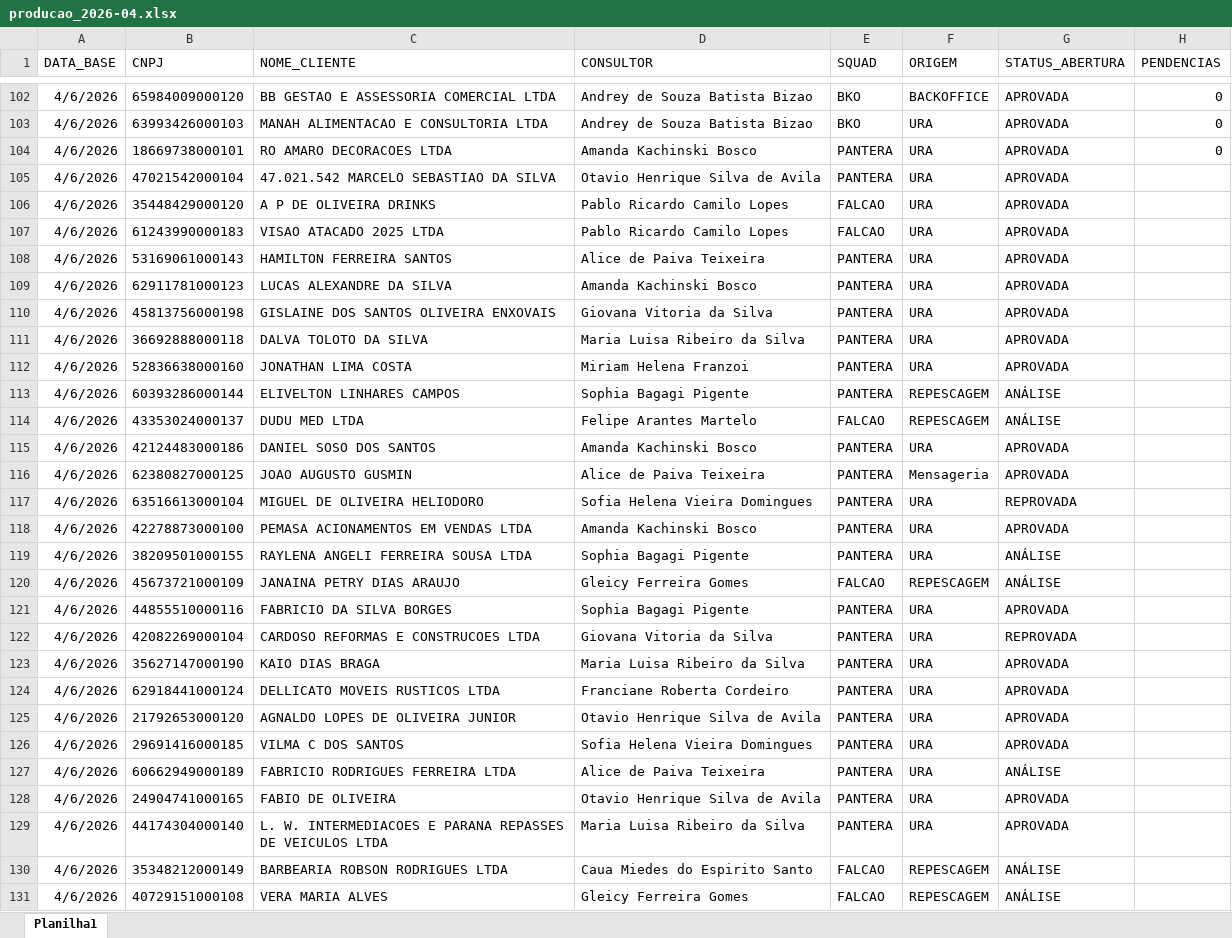
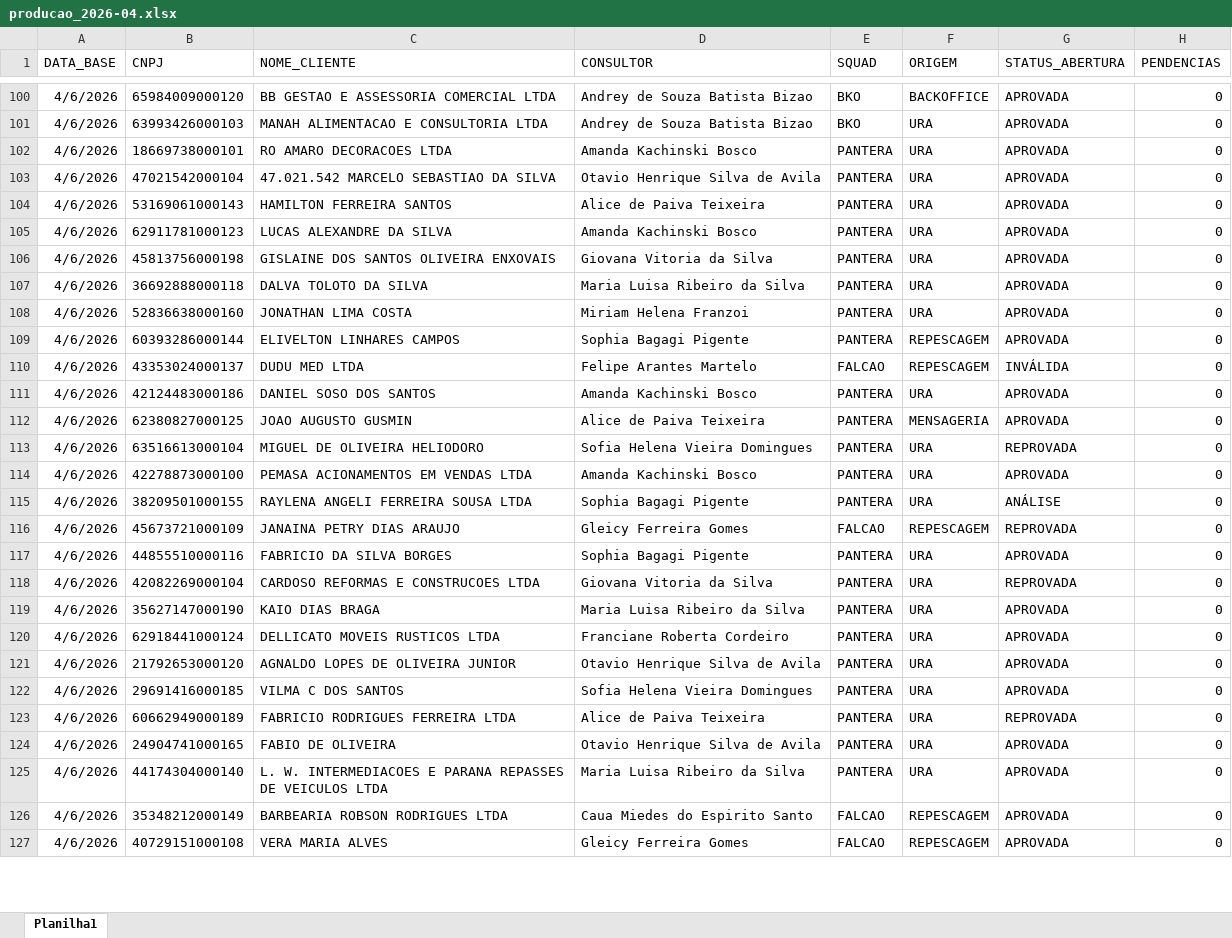
Before and after one commit to Augusto05/atlas, an Excel workbook: first-atlas/producao_2026-04.xlsx, sheet Planilha1, drawn as a sheet; only a part is shown, gaps mark what is left out; values as stored, in another font and other column widths than the file's, no borders; removed rows and columns are numbered as before the commit, all else as after; the diff covers the shown part only; the diff names each change by its address in the sheet, - before the commit and + after, or states it on an @@ line.

```diff
--- a/first-atlas/producao_2026-04.xlsx (sheet Planilha1)
+++ b/first-atlas/producao_2026-04.xlsx (sheet Planilha1)
-H103 (PENDENCIAS): (empty)
+H103 (PENDENCIAS): 0
-row 106: 4/6/2026 | 35448429000120 | A P DE OLIVEIRA DRINKS | Pablo Ricardo Camilo Lopes | FALCAO | URA | APROVADA
-row 107: 4/6/2026 | 61243990000183 | VISAO ATACADO 2025 LTDA | Pablo Ricardo Camilo Lopes | FALCAO | URA | APROVADA
-H104:H127 (PENDENCIAS): (empty)
+H104:H127 (PENDENCIAS): 0
-G109 (STATUS_ABERTURA): ANÁLISE
+G109 (STATUS_ABERTURA): APROVADA
-G110 (STATUS_ABERTURA): ANÁLISE
+G110 (STATUS_ABERTURA): INVÁLIDA
-F112 (ORIGEM): Mensageria
+F112 (ORIGEM): MENSAGERIA
-G116 (STATUS_ABERTURA): ANÁLISE
+G116 (STATUS_ABERTURA): REPROVADA
-G123 (STATUS_ABERTURA): ANÁLISE
+G123 (STATUS_ABERTURA): REPROVADA
-G126:G127 (STATUS_ABERTURA): ANÁLISE
+G126:G127 (STATUS_ABERTURA): APROVADA
```
Also changed, not shown: 59 added rows, 3 removed rows and 62 edited cells elsewhere in this sheet, first-atlas/balde_2025-11.xlsx.
